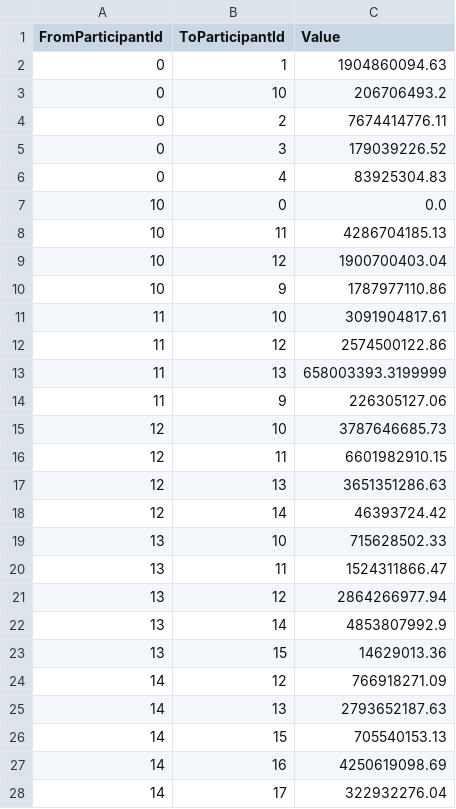
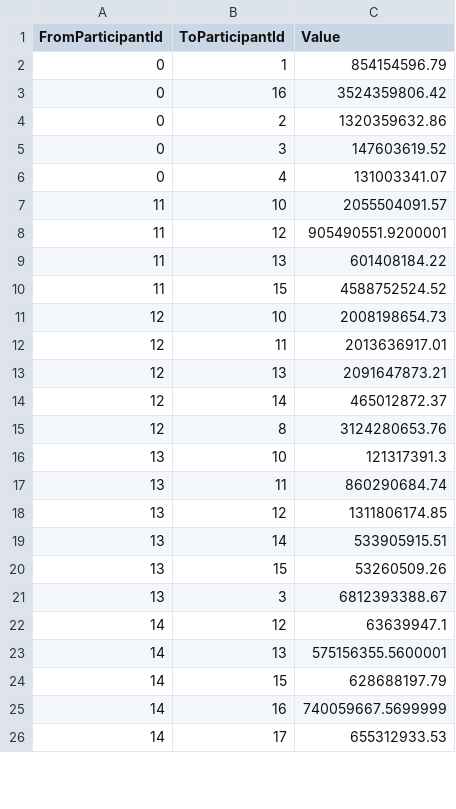
Before and after one commit to Victor-Wouters/Large-Scale-Networks-Analysis, a CSV file: df_output.csv, drawn as a sheet; only a part is shown; the diff covers the shown part only.

```diff
--- a/df_output.csv
+++ b/df_output.csv
@@ -1,28 +1,26 @@
 FromParticipantId,ToParticipantId,Value
-0,1,1904860094.63
-0,10,206706493.2
-0,2,7674414776.11
-0,3,179039226.52
-0,4,83925304.83
-10,0,0.0
-10,11,4286704185.13
-10,12,1900700403.04
-10,9,1787977110.86
-11,10,3091904817.61
-11,12,2574500122.86
-11,13,658003393.3199999
-11,9,226305127.06
-12,10,3787646685.73
-12,11,6601982910.15
-12,13,3651351286.63
-12,14,46393724.42
-13,10,715628502.33
-13,11,1524311866.47
-13,12,2864266977.94
-13,14,4853807992.9
-13,15,14629013.36
-14,12,766918271.09
-14,13,2793652187.63
-14,15,705540153.13
-14,16,4250619098.69
-14,17,322932276.04
+0,1,854154596.79
+0,16,3524359806.42
+0,2,1320359632.86
+0,3,147603619.52
+0,4,131003341.07
+11,10,2055504091.57
+11,12,905490551.9200001
+11,13,601408184.22
+11,15,4588752524.52
+12,10,2008198654.73
+12,11,2013636917.01
+12,13,2091647873.21
+12,14,465012872.37
+12,8,3124280653.76
+13,10,121317391.3
+13,11,860290684.74
+13,12,1311806174.85
+13,14,533905915.51
+13,15,53260509.26
+13,3,6812393388.67
+14,12,63639947.1
+14,13,575156355.5600001
+14,15,628688197.79
+14,16,740059667.5699999
+14,17,655312933.53
```
Also changed, not shown: 12 added rows, 11 removed rows and 36 edited cells elsewhere in this file, TRANSACTION1.csv, 1 other file.
